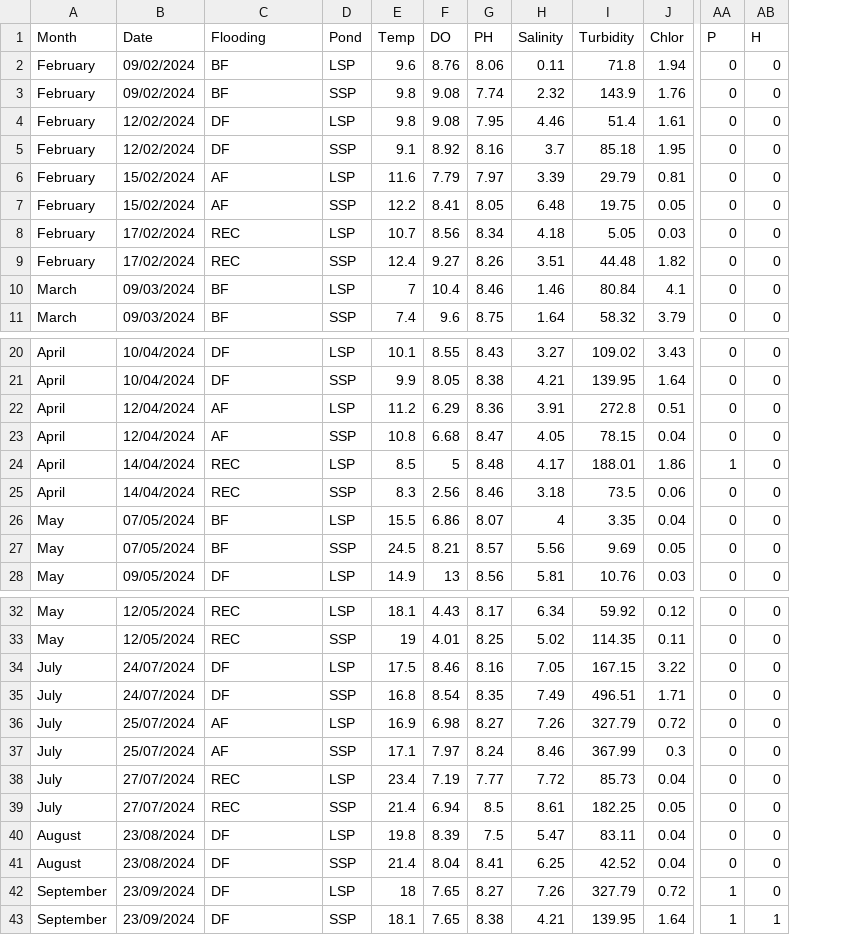
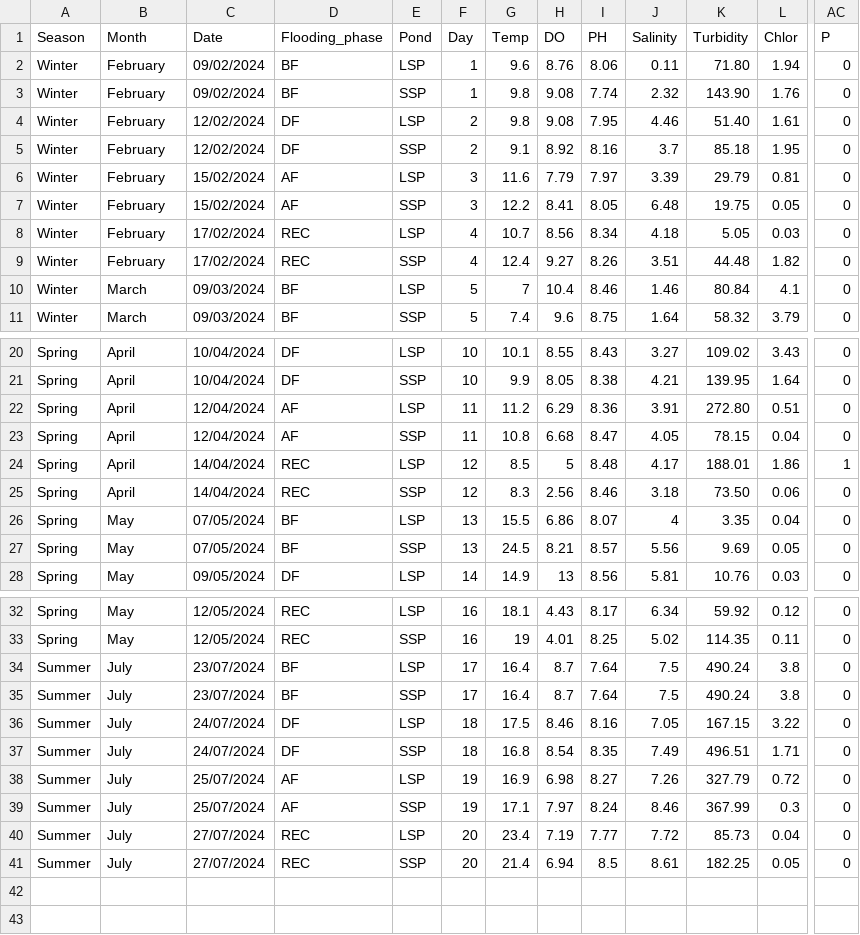
Before and after one commit to AmeliaJones842/Saline-Lagoon-Communities, a CSV file: Saline_lagoon.csv, drawn as a sheet; only a part is shown, gaps mark what is left out; removed rows and columns are numbered as before the commit, all else as after; rows hold the shown columns only; the diff names each change by its address in the sheet, - before the commit and + after, or states it on an @@ line.

```diff
--- a/Saline_lagoon.csv
+++ b/Saline_lagoon.csv
+column A (Season), rows 2-11: all Winter; rows 20-28: all Spring; rows 32-33: Spring | Spring; rows 36-41: all Summer
+column F (Day), rows 2-11: 1 | 1 | 2 | 2 | 3 | 3 | 4 | 4 | 5 | 5; rows 20-28: 10 | 10 | 11 | 11 | 12 | 12 | 13 | 13 | 14; rows 32-33: 16 | 16; rows 36-41: 18 | 18 | 19 | 19 | 20 | 20
-column AB (H), rows 2-11: all 0; rows 20-28: all 0; rows 32-39: all 0
-D1: Flooding
+D1: Flooding_phase
-K2 (Turbidity): 71.8
+K2 (Turbidity): 71.80
-K3 (Turbidity): 143.9
+K3 (Turbidity): 143.90
-K4 (Turbidity): 51.4
+K4 (Turbidity): 51.40
-K22 (Turbidity): 272.8
+K22 (Turbidity): 272.80
-K25 (Turbidity): 73.5
+K25 (Turbidity): 73.50
+row 34: Summer | July | 23/07/2024 | BF | LSP | 17 | 16.4 | 8.7 | 7.64 | 7.5 | 490.24 | 3.8 | 0
+row 35: Summer | July | 23/07/2024 | BF | SSP | 17 | 16.4 | 8.7 | 7.64 | 7.5 | 490.24 | 3.8 | 0
-row 40: August | 23/08/2024 | DF | LSP | 19.8 | 8.39 | 7.5 | 5.47 | 83.11 | 0.04 | 0 | 0
-row 41: August | 23/08/2024 | DF | SSP | 21.4 | 8.04 | 8.41 | 6.25 | 42.52 | 0.04 | 0 | 0
-row 42: September | 23/09/2024 | DF | LSP | 18 | 7.65 | 8.27 | 7.26 | 327.79 | 0.72 | 1 | 0
-row 43: September | 23/09/2024 | DF | SSP | 18.1 | 7.65 | 8.38 | 4.21 | 139.95 | 1.64 | 1 | 1
```
Also changed, not shown: 2 other files.
